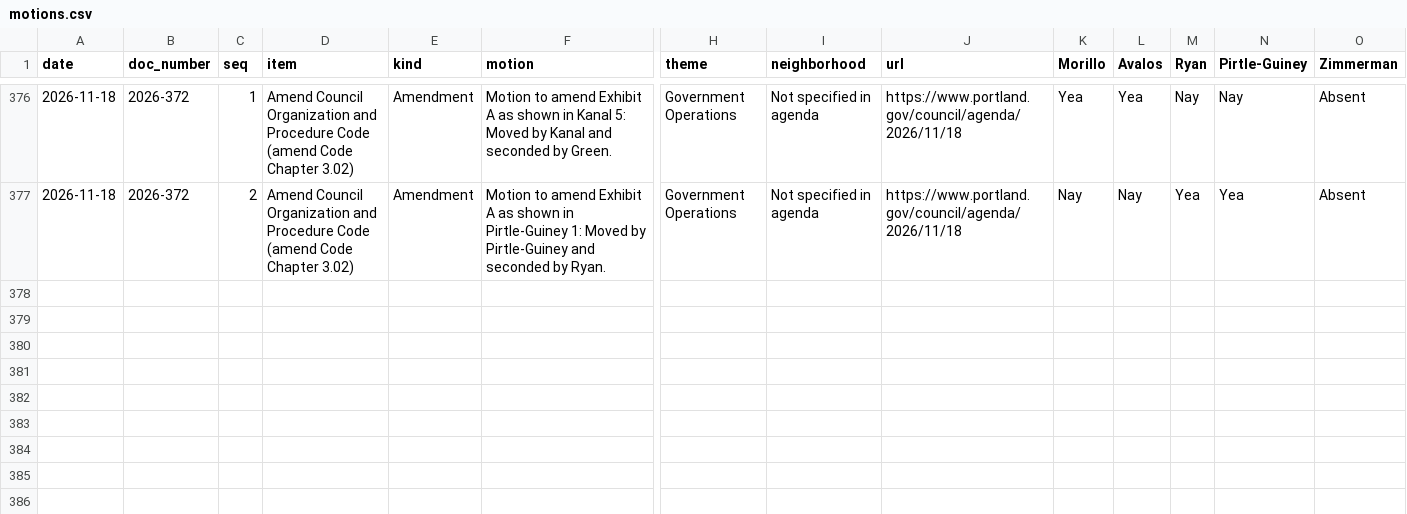
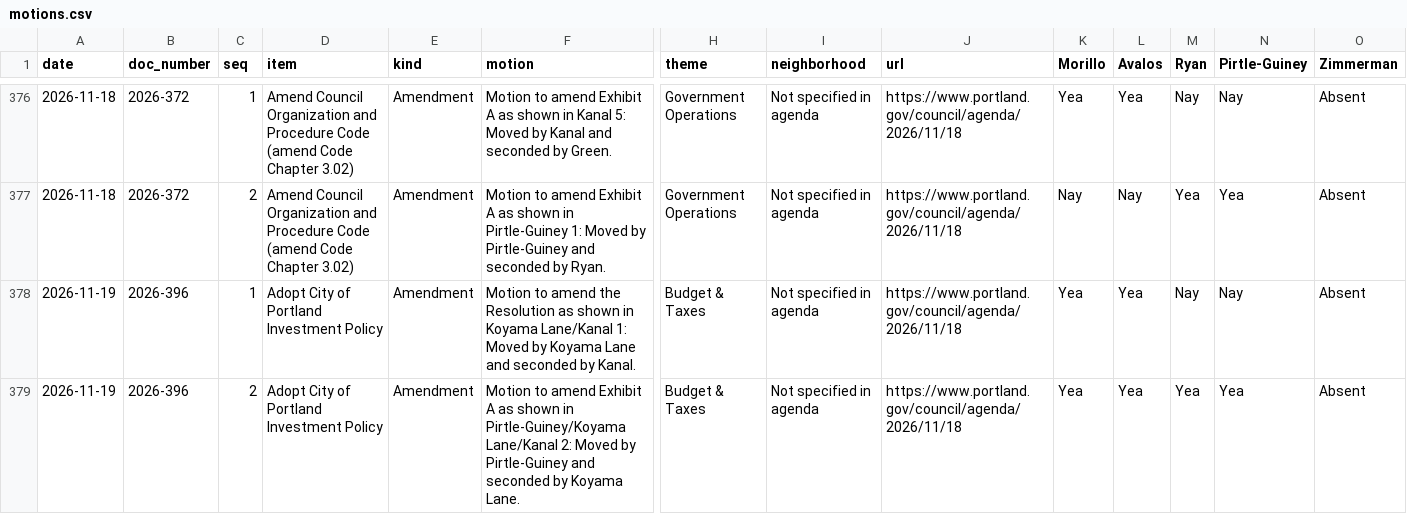
Before and after one commit to Portland-City-Council-Votes/pdxcouncilvotes, a CSV file: data/motions.csv, drawn as a sheet; only a part is shown, gaps mark what is left out; rows hold the shown columns only; the diff names each change by its address in the sheet, - before the commit and + after, or states it on an @@ line.

```diff
--- a/data/motions.csv
+++ b/data/motions.csv
+row 378: 2026-11-19 | 2026-396 | 1 | Adopt City of Portland Investment Policy | Amendment | Motion to amend the Resolution as shown in Koyama Lane/Kanal 1: Moved by Koyama Lane and seconded by Kanal. | Budget & Taxes | Not specified in agenda | https://www.portland.gov/council/agenda/2026/11/18 | Yea | Yea | Nay | Nay | Absent
+row 379: 2026-11-19 | 2026-396 | 2 | Adopt City of Portland Investment Policy | Amendment | Motion to amend Exhibit A as shown in Pirtle-Guiney/Koyama Lane/Kanal 2: Moved by Pirtle-Guiney and seconded by Koyama Lane. | Budget & Taxes | Not specified in agenda | https://www.portland.gov/council/agenda/2026/11/18 | Yea | Yea | Yea | Yea | Absent
```
Also changed, not shown: data/meetings.csv, 2 other files.
